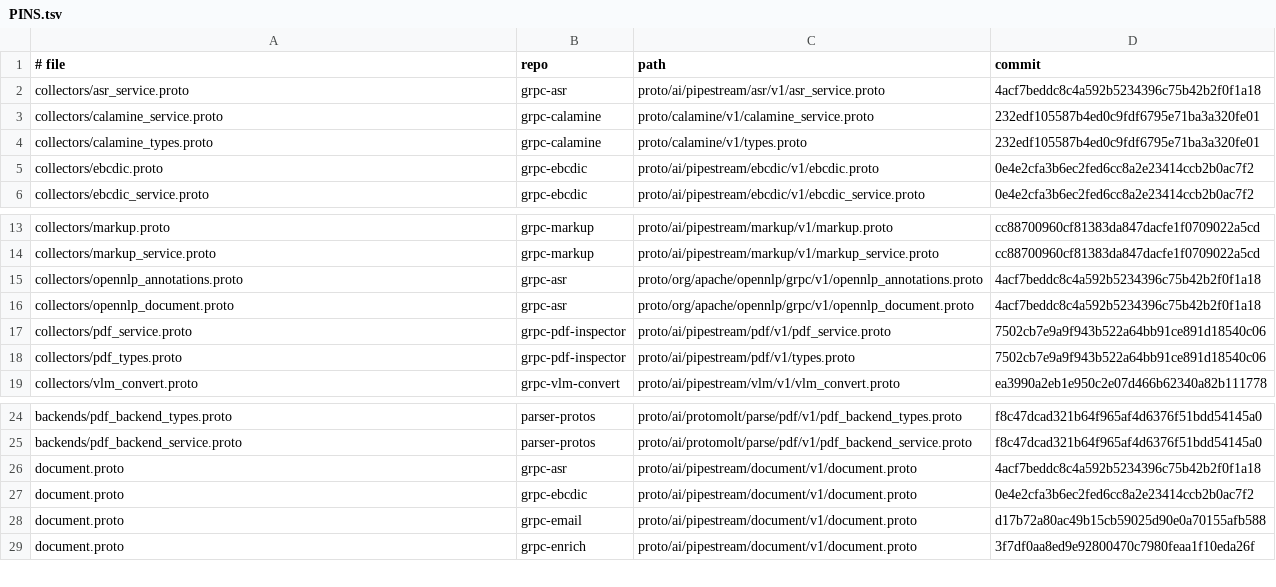
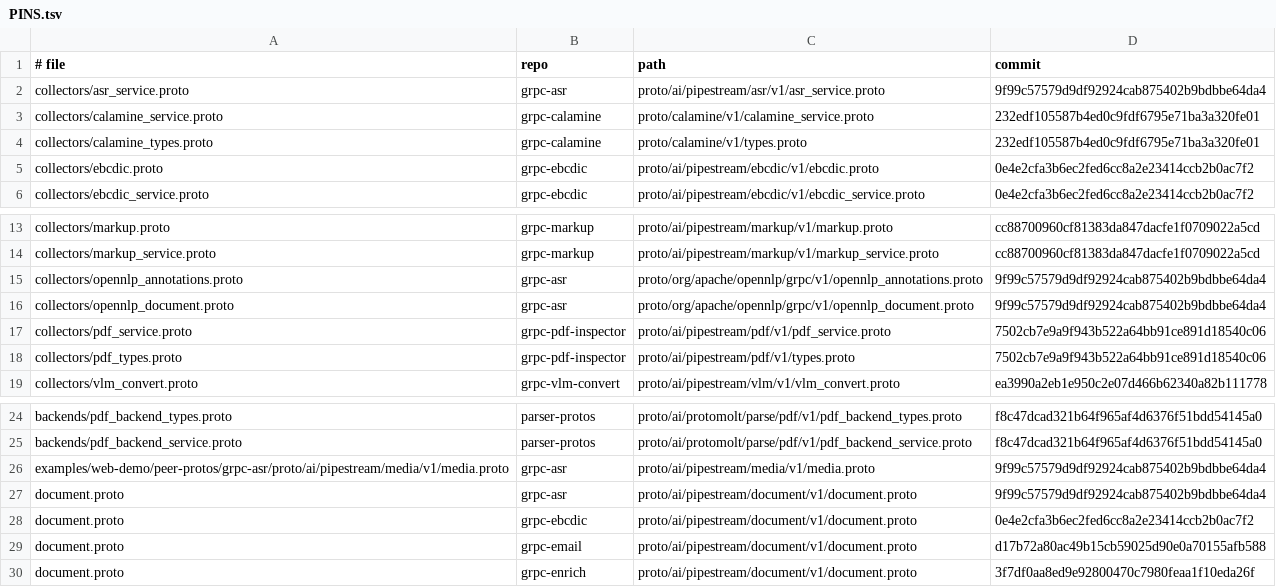
Before and after one commit to ai-pipestream/gRParse, a TSV file: collectors/PINS.tsv, drawn as a sheet; only a part is shown, gaps mark what is left out.

Commit message:
feat(asr): forward window/decoding/channel/task_raw options, lockstep peer-protos, and wire compose overlays
- Sync collectors/asr_service.proto, peer-protos/grpc-asr/, and collectors/PINS.tsv
  to grpc-asr 9f99c57579d9df92924cab875402b9bdbbe64da4 (including media.proto)
  and assert byte-for-byte parity between PINS.tsv and peer-protos/ in peers.test.js.
- Extend AsrPipelineOptions with window_seconds (16), decoding (17), and
  channel_mode (18), and forward task_raw, window_seconds, decoding, and
  channel_mode in collect_asr_document.
- Wire asr into compose.stack.openvino.yaml and compose.stack.observability.yaml
  (with Prometheus scrape target asr:9464) and pass GRPC_ASR_REMOTE_ALLOWED_HOSTS
  and GRPC_ASR_METRICS_ADDRESS in compose.stack.yaml.

```diff
--- a/collectors/PINS.tsv
+++ b/collectors/PINS.tsv
@@ -1,3 +1,3 @@
 # file	repo	path	commit
-collectors/asr_service.proto	grpc-asr	proto/ai/pipestream/asr/v1/asr_service.proto	4acf7beddc8c4a592b5234396c75b42b2f0f1a18
+collectors/asr_service.proto	grpc-asr	proto/ai/pipestream/asr/v1/asr_service.proto	9f99c57579d9df92924cab875402b9bdbbe64da4
 collectors/calamine_service.proto	grpc-calamine	proto/calamine/v1/calamine_service.proto	232edf105587b4ed0c9fdf6795e71ba3a320fe01
@@ -14,4 +14,4 @@ collectors/markup.proto	grpc-markup	proto/ai/pipestream/markup/v1/markup.proto	c
 collectors/markup_service.proto	grpc-markup	proto/ai/pipestream/markup/v1/markup_service.proto	cc88700960cf81383da847dacfe1f0709022a5cd
-collectors/opennlp_annotations.proto	grpc-asr	proto/org/apache/opennlp/grpc/v1/opennlp_annotations.proto	4acf7beddc8c4a592b5234396c75b42b2f0f1a18
-collectors/opennlp_document.proto	grpc-asr	proto/org/apache/opennlp/grpc/v1/opennlp_document.proto	4acf7beddc8c4a592b5234396c75b42b2f0f1a18
+collectors/opennlp_annotations.proto	grpc-asr	proto/org/apache/opennlp/grpc/v1/opennlp_annotations.proto	9f99c57579d9df92924cab875402b9bdbbe64da4
+collectors/opennlp_document.proto	grpc-asr	proto/org/apache/opennlp/grpc/v1/opennlp_document.proto	9f99c57579d9df92924cab875402b9bdbbe64da4
 collectors/pdf_service.proto	grpc-pdf-inspector	proto/ai/pipestream/pdf/v1/pdf_service.proto	7502cb7e9a9f943b522a64bb91ce891d18540c06
@@ -25,3 +25,4 @@ backends/pdf_backend_types.proto	parser-protos	proto/ai/protomolt/parse/pdf/v1/p
 backends/pdf_backend_service.proto	parser-protos	proto/ai/protomolt/parse/pdf/v1/pdf_backend_service.proto	f8c47dcad321b64f965af4d6376f51bdd54145a0
-document.proto	grpc-asr	proto/ai/pipestream/document/v1/document.proto	4acf7beddc8c4a592b5234396c75b42b2f0f1a18
+examples/web-demo/peer-protos/grpc-asr/proto/ai/pipestream/media/v1/media.proto	grpc-asr	proto/ai/pipestream/media/v1/media.proto	9f99c57579d9df92924cab875402b9bdbbe64da4
+document.proto	grpc-asr	proto/ai/pipestream/document/v1/document.proto	9f99c57579d9df92924cab875402b9bdbbe64da4
 document.proto	grpc-ebcdic	proto/ai/pipestream/document/v1/document.proto	0e4e2cfa3b6ec2fed6cc8a2e23414ccb2b0ac7f2
```
Also changed, not shown: 12 other files.
